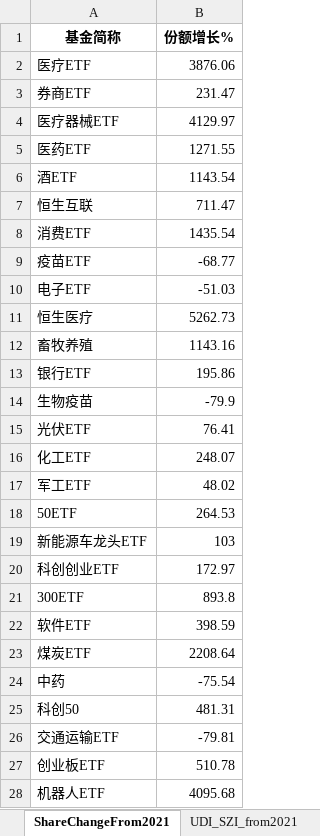
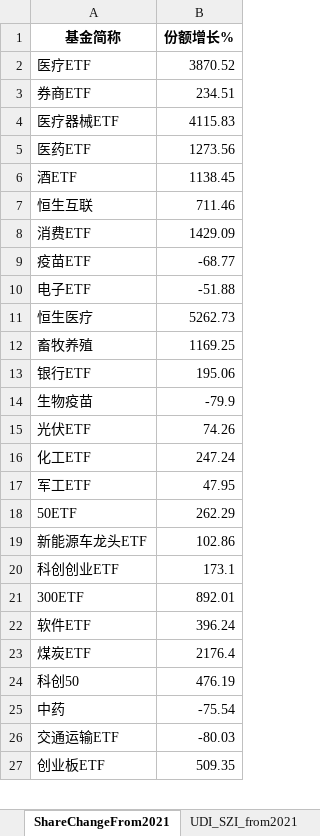
Before and after one commit to digital-era/AIPEMarketDashboard, an Excel workbook: AIPEMarketData.xlsx, sheet ShareChangeFrom2021, drawn as a sheet; only a part is shown; values as stored, in another font and other column widths than the file's, no borders; removed rows and columns are numbered as before the commit, all else as after; the diff covers the shown part only; the diff names each change by its address in the sheet, - before the commit and + after, or states it on an @@ line.

```diff
--- a/AIPEMarketData.xlsx (sheet ShareChangeFrom2021)
+++ b/AIPEMarketData.xlsx (sheet ShareChangeFrom2021)
-B2 (份额增长%): 3876.06
+B2 (份额增长%): 3870.52
-B3 (份额增长%): 231.47
+B3 (份额增长%): 234.51
-B4 (份额增长%): 4129.97
+B4 (份额增长%): 4115.83
-B5 (份额增长%): 1271.55
+B5 (份额增长%): 1273.56
-B6 (份额增长%): 1143.54
+B6 (份额增长%): 1138.45
-B7 (份额增长%): 711.47
+B7 (份额增长%): 711.46
-B8 (份额增长%): 1435.54
+B8 (份额增长%): 1429.09
-B10 (份额增长%): -51.03
+B10 (份额增长%): -51.88
-B12 (份额增长%): 1143.16
+B12 (份额增长%): 1169.25
-B13 (份额增长%): 195.86
+B13 (份额增长%): 195.06
-B15 (份额增长%): 76.41
+B15 (份额增长%): 74.26
-B16 (份额增长%): 248.07
+B16 (份额增长%): 247.24
-B17 (份额增长%): 48.02
+B17 (份额增长%): 47.95
-B18 (份额增长%): 264.53
+B18 (份额增长%): 262.29
-B19 (份额增长%): 103
+B19 (份额增长%): 102.86
-B20 (份额增长%): 172.97
+B20 (份额增长%): 173.1
-B21 (份额增长%): 893.8
+B21 (份额增长%): 892.01
-B22 (份额增长%): 398.59
+B22 (份额增长%): 396.24
-B23 (份额增长%): 2208.64
+B23 (份额增长%): 2176.4
+row 24: 科创50 | 476.19
-row 25: 科创50 | 481.31
-B26 (份额增长%): -79.81
+B26 (份额增长%): -80.03
-B27 (份额增长%): 510.78
+B27 (份额增长%): 509.35
-row 28: 机器人ETF | 4095.68
```
Also changed, not shown: 4 added rows, 3 removed rows and 26 edited cells elsewhere in this sheet, sheet DistributeHotIndustry, sheet TopStockIn5DaysMainFund, sheet PriceThisYearChange, sheet TopStockInTopPotScore, sheet PriceChangeFrom2021, sheet ARGroup, 7 more sheets, 1 other file.
